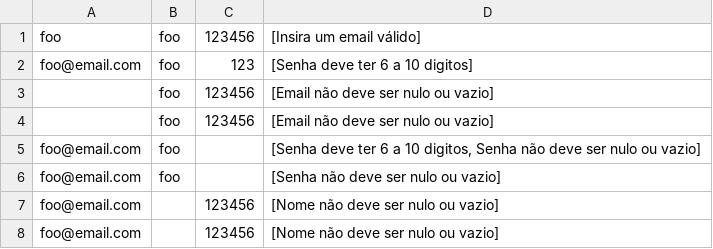
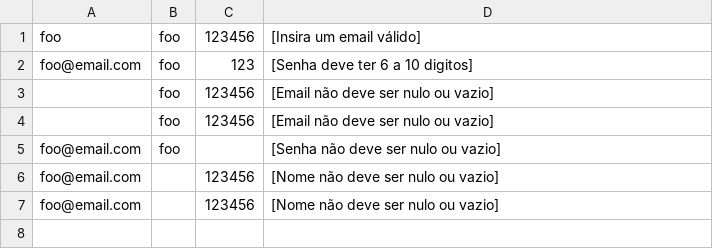
Before and after one commit to nozellamila/desafio-api-shop, a CSV file: target/test-classes/data/user/userValidations.csv, drawn as a sheet.

```diff
--- a/target/test-classes/data/user/userValidations.csv
+++ b/target/test-classes/data/user/userValidations.csv
@@ -4,3 +4,2 @@ foo@email.com,foo,123,[Senha deve ter 6 a 10 digitos]
 "",foo, 123456,"[Email não deve ser nulo ou vazio]"
-foo@email.com, foo,"","[Senha deve ter 6 a 10 digitos, Senha não deve ser nulo ou vazio]"
 foo@email.com, foo,,[Senha não deve ser nulo ou vazio]
```
Also changed, not shown: target/test-classes/data/auth/authValidations.csv, 13 other files.
